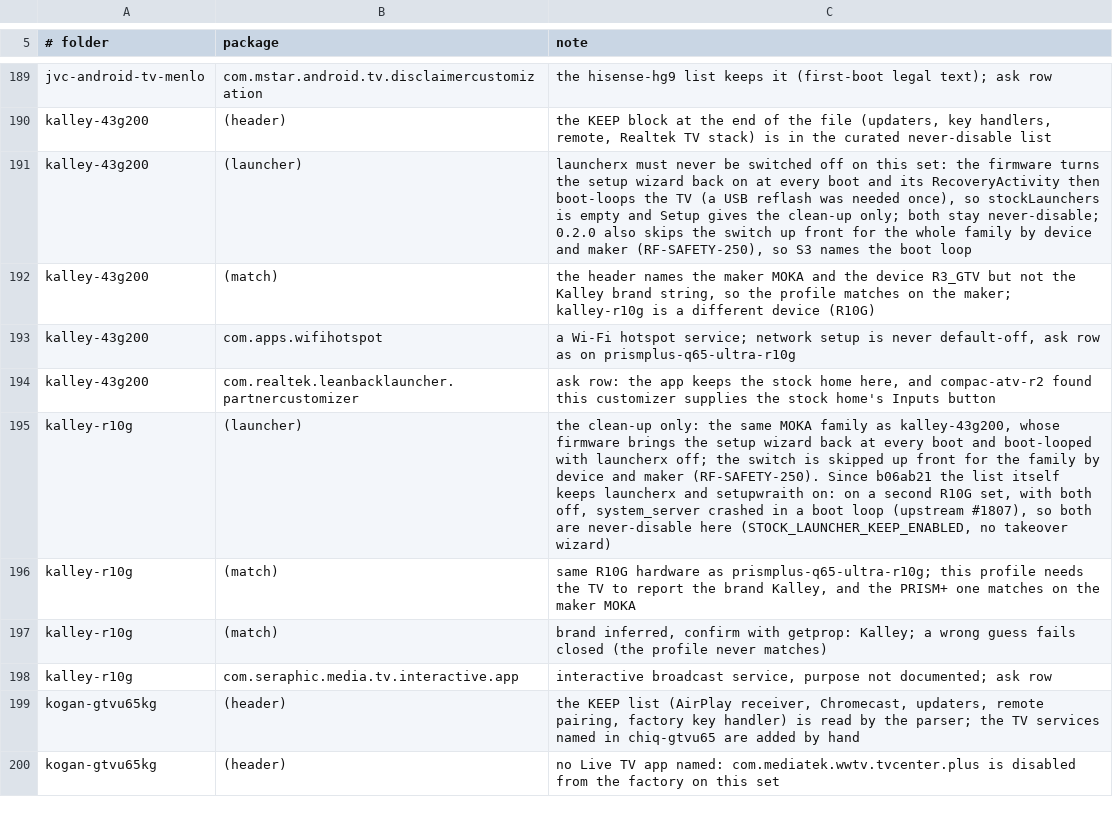
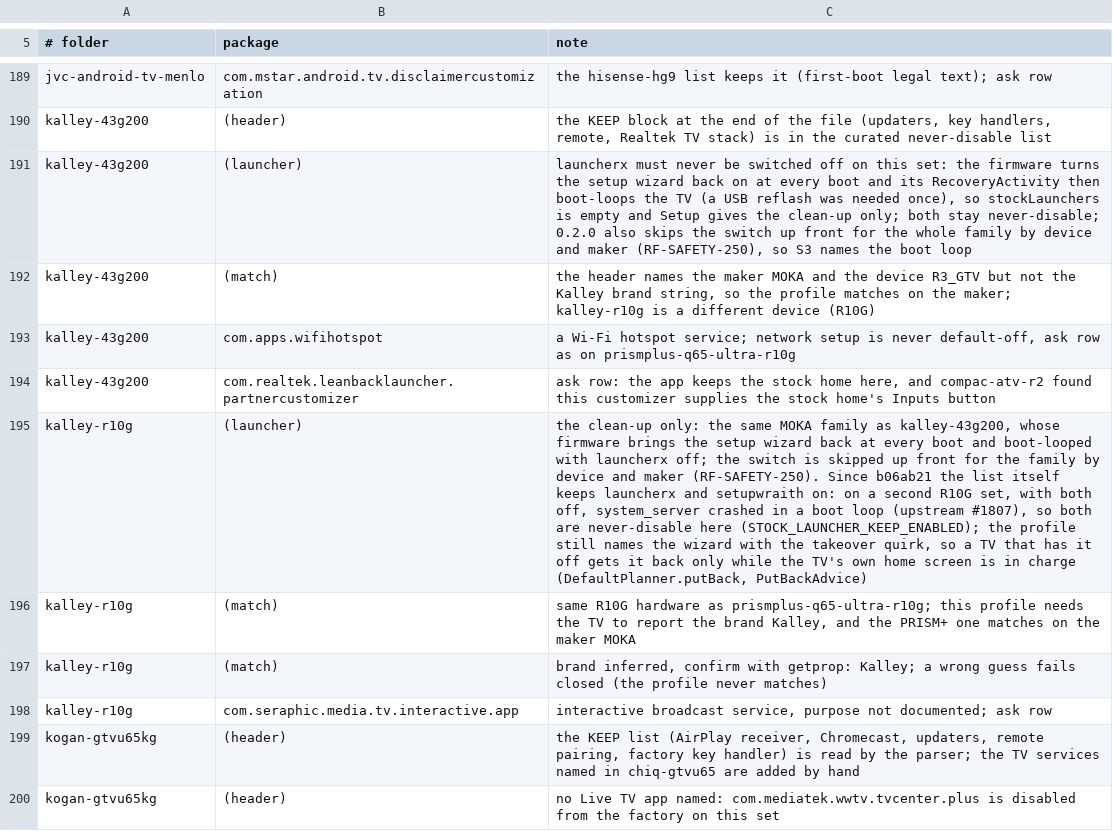
Before and after one commit to 3doxupox/cleanyourtv-app, a TSV file: core/spec/upstream-feedback/curation-notes.tsv, drawn as a sheet; only a part is shown, gaps mark what is left out; the diff names each change by its address in the sheet, - before the commit and + after, or states it on an @@ line.

Commit message:
Lists: kalley-r10g names its wizard with the takeover quirk again
The reviewer note dropped setupWraith and HOME_TAKEOVER_SETUPWRAITH from
kalley-r10g, but the put-back rule merged since (DefaultPlanner.putBack,
PutBackAdvice.wizardHeldBack) reads that quirk: a TV that has the wizard
off gets it back only while the TV's own home screen is in charge.
Without the quirk the wizard row would be offered under the new home
screen (BetterBackOnTest). The quirk is back; launcherx and setupwraith
stay never-disable, so nothing switches either one off.

```diff
--- a/core/spec/upstream-feedback/curation-notes.tsv
+++ b/core/spec/upstream-feedback/curation-notes.tsv
-C195 (note): …never-disable here (STOCK_LAUNCHER_KEEP_ENABLED, no takeover wizard)
+C195 (note): …never-disable here (STOCK_LAUNCHER_KEEP_ENABLED); the profile still names the wizard with the takeover quirk, so a TV that has it off gets it back only while the TV's own home screen is in charge (DefaultPlanner.putBack, PutBackAdvice)
```
Also changed, not shown: 3 other files.
